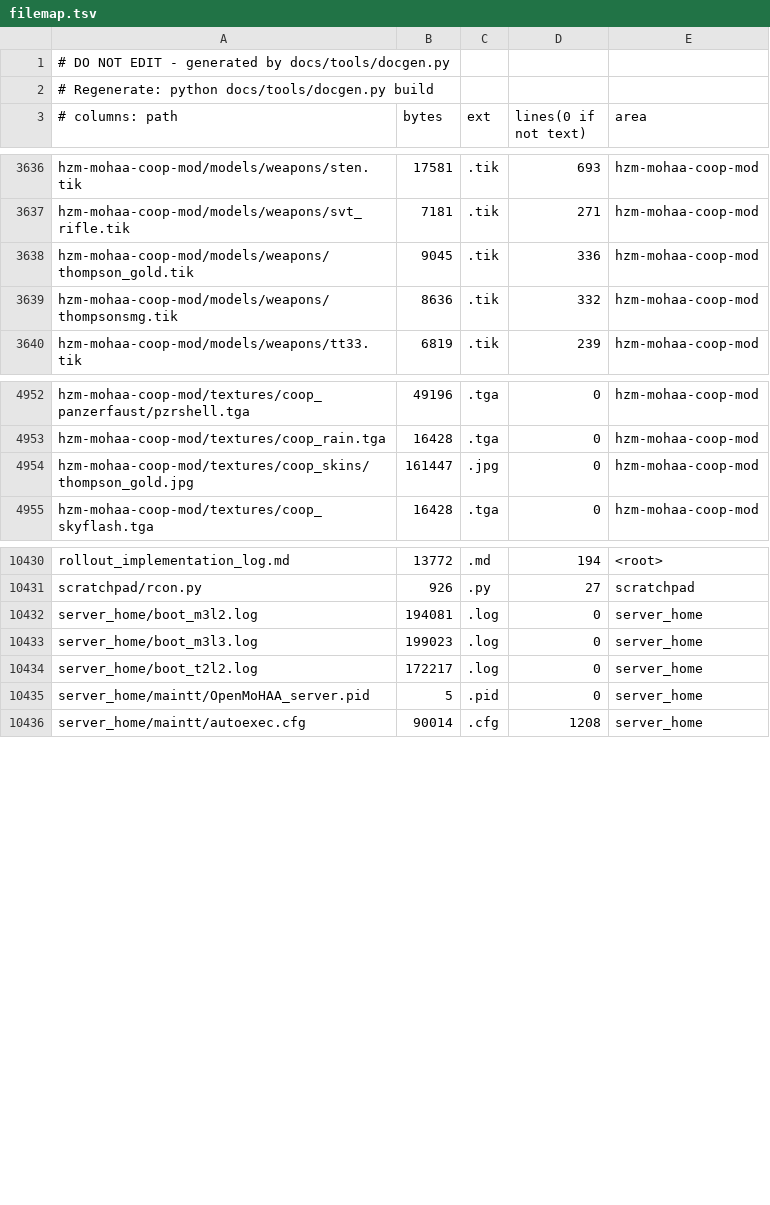
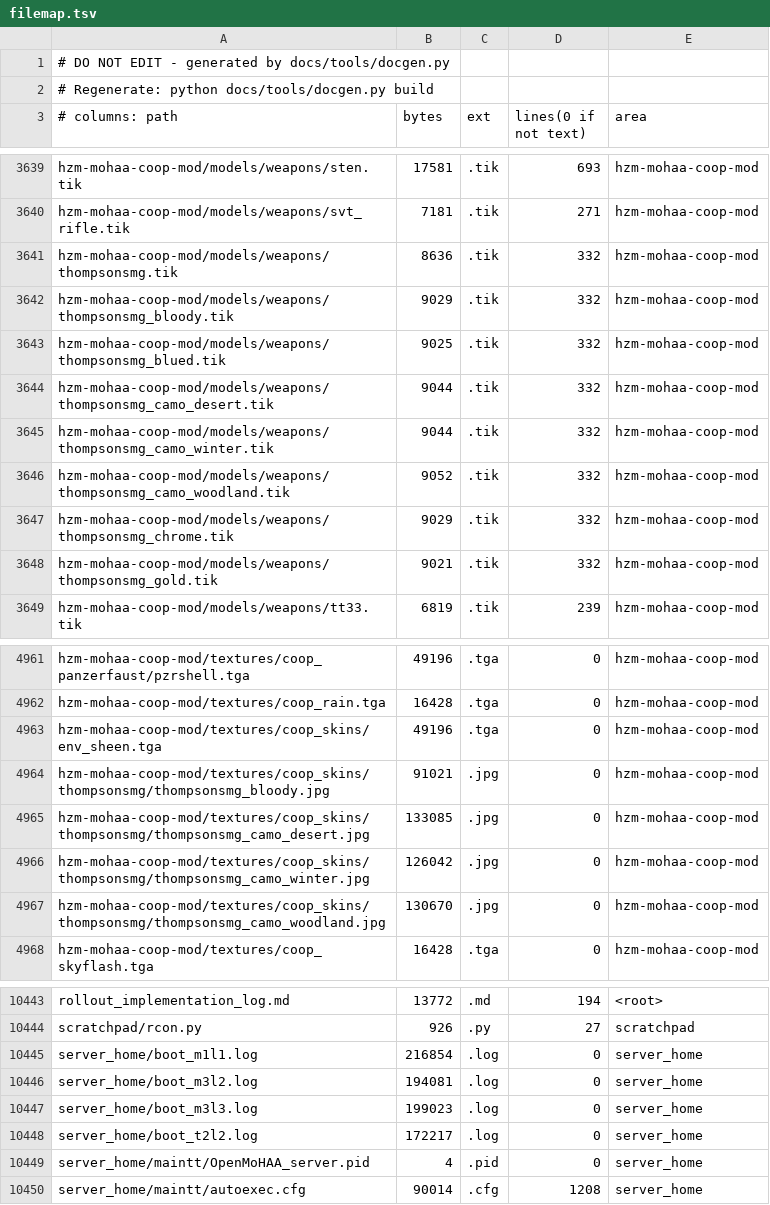
Before and after one commit to MOHCoopTrilogy/releases, a TSV file: docs/generated/filemap.tsv, drawn as a sheet; only a part is shown, gaps mark what is left out; the diff covers the shown part only.

```diff
--- a/docs/generated/filemap.tsv
+++ b/docs/generated/filemap.tsv
@@ -3637,4 +3640,10 @@ hzm-mohaa-coop-mod/models/weapons/sten.tik	17581	.tik	693	hzm-mohaa-coop-mod
 hzm-mohaa-coop-mod/models/weapons/svt_rifle.tik	7181	.tik	271	hzm-mohaa-coop-mod
-hzm-mohaa-coop-mod/models/weapons/thompson_gold.tik	9045	.tik	336	hzm-mohaa-coop-mod
 hzm-mohaa-coop-mod/models/weapons/thompsonsmg.tik	8636	.tik	332	hzm-mohaa-coop-mod
+hzm-mohaa-coop-mod/models/weapons/thompsonsmg_bloody.tik	9029	.tik	332	hzm-mohaa-coop-mod
+hzm-mohaa-coop-mod/models/weapons/thompsonsmg_blued.tik	9025	.tik	332	hzm-mohaa-coop-mod
+hzm-mohaa-coop-mod/models/weapons/thompsonsmg_camo_desert.tik	9044	.tik	332	hzm-mohaa-coop-mod
+hzm-mohaa-coop-mod/models/weapons/thompsonsmg_camo_winter.tik	9044	.tik	332	hzm-mohaa-coop-mod
+hzm-mohaa-coop-mod/models/weapons/thompsonsmg_camo_woodland.tik	9052	.tik	332	hzm-mohaa-coop-mod
+hzm-mohaa-coop-mod/models/weapons/thompsonsmg_chrome.tik	9029	.tik	332	hzm-mohaa-coop-mod
+hzm-mohaa-coop-mod/models/weapons/thompsonsmg_gold.tik	9021	.tik	332	hzm-mohaa-coop-mod
 hzm-mohaa-coop-mod/models/weapons/tt33.tik	6819	.tik	239	hzm-mohaa-coop-mod
@@ -4953,3 +4962,7 @@ hzm-mohaa-coop-mod/textures/coop_panzerfaust/pzrshell.tga	49196	.tga	0	hzm-mohaa
 hzm-mohaa-coop-mod/textures/coop_rain.tga	16428	.tga	0	hzm-mohaa-coop-mod
-hzm-mohaa-coop-mod/textures/coop_skins/thompson_gold.jpg	161447	.jpg	0	hzm-mohaa-coop-mod
+hzm-mohaa-coop-mod/textures/coop_skins/env_sheen.tga	49196	.tga	0	hzm-mohaa-coop-mod
+hzm-mohaa-coop-mod/textures/coop_skins/thompsonsmg/thompsonsmg_bloody.jpg	91021	.jpg	0	hzm-mohaa-coop-mod
+hzm-mohaa-coop-mod/textures/coop_skins/thompsonsmg/thompsonsmg_camo_desert.jpg	133085	.jpg	0	hzm-mohaa-coop-mod
+hzm-mohaa-coop-mod/textures/coop_skins/thompsonsmg/thompsonsmg_camo_winter.jpg	126042	.jpg	0	hzm-mohaa-coop-mod
+hzm-mohaa-coop-mod/textures/coop_skins/thompsonsmg/thompsonsmg_camo_woodland.jpg	130670	.jpg	0	hzm-mohaa-coop-mod
 hzm-mohaa-coop-mod/textures/coop_skyflash.tga	16428	.tga	0	hzm-mohaa-coop-mod
@@ -10431,2 +10444,3 @@ rollout_implementation_log.md	13772	.md	194	<root>
 scratchpad/rcon.py	926	.py	27	scratchpad
+server_home/boot_m1l1.log	216854	.log	0	server_home
 server_home/boot_m3l2.log	194081	.log	0	server_home
@@ -10434,3 +10448,3 @@ server_home/boot_m3l3.log	199023	.log	0	server_home
 server_home/boot_t2l2.log	172217	.log	0	server_home
-server_home/maintt/OpenMoHAA_server.pid	5	.pid	0	server_home
+server_home/maintt/OpenMoHAA_server.pid	4	.pid	0	server_home
 server_home/maintt/autoexec.cfg	90014	.cfg	1208	server_home
```
Also changed, not shown: 3 added rows and 22 edited cells elsewhere in this file, 10 other files.
